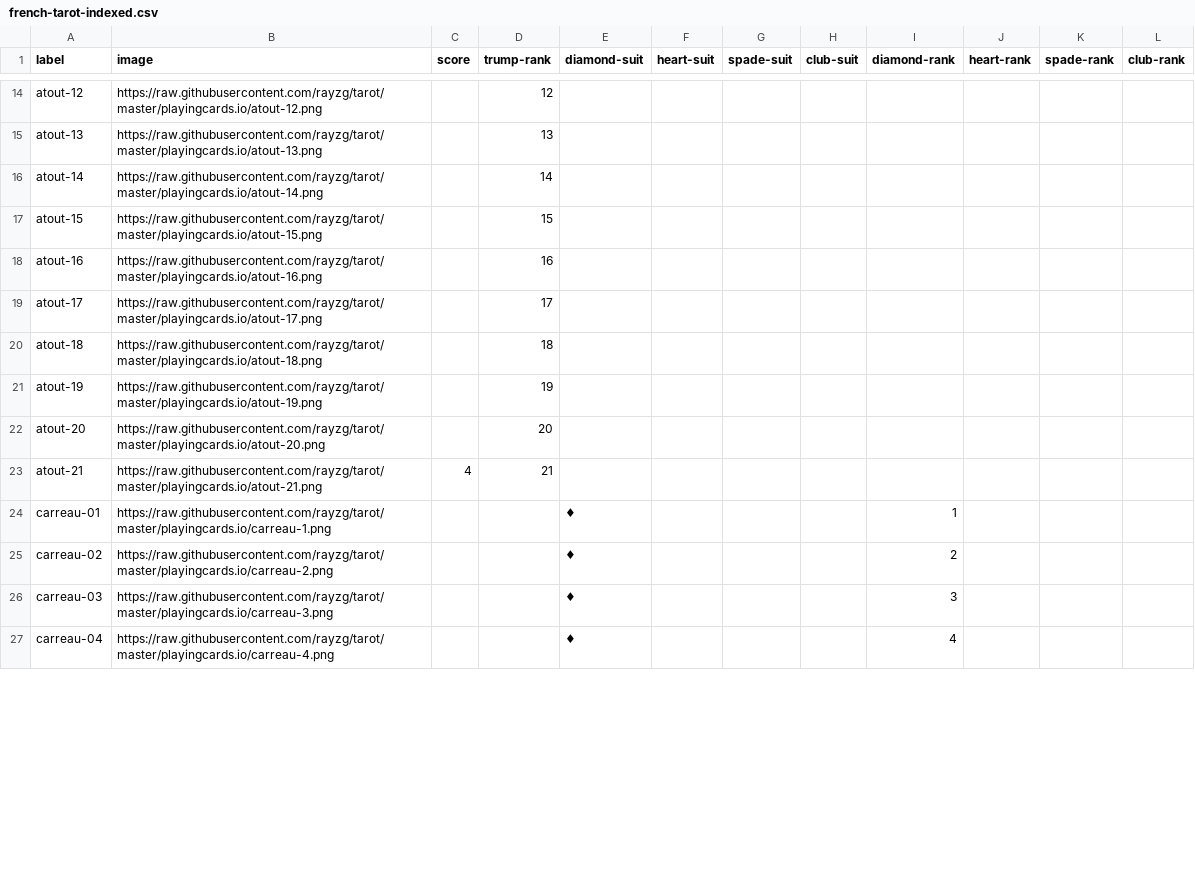
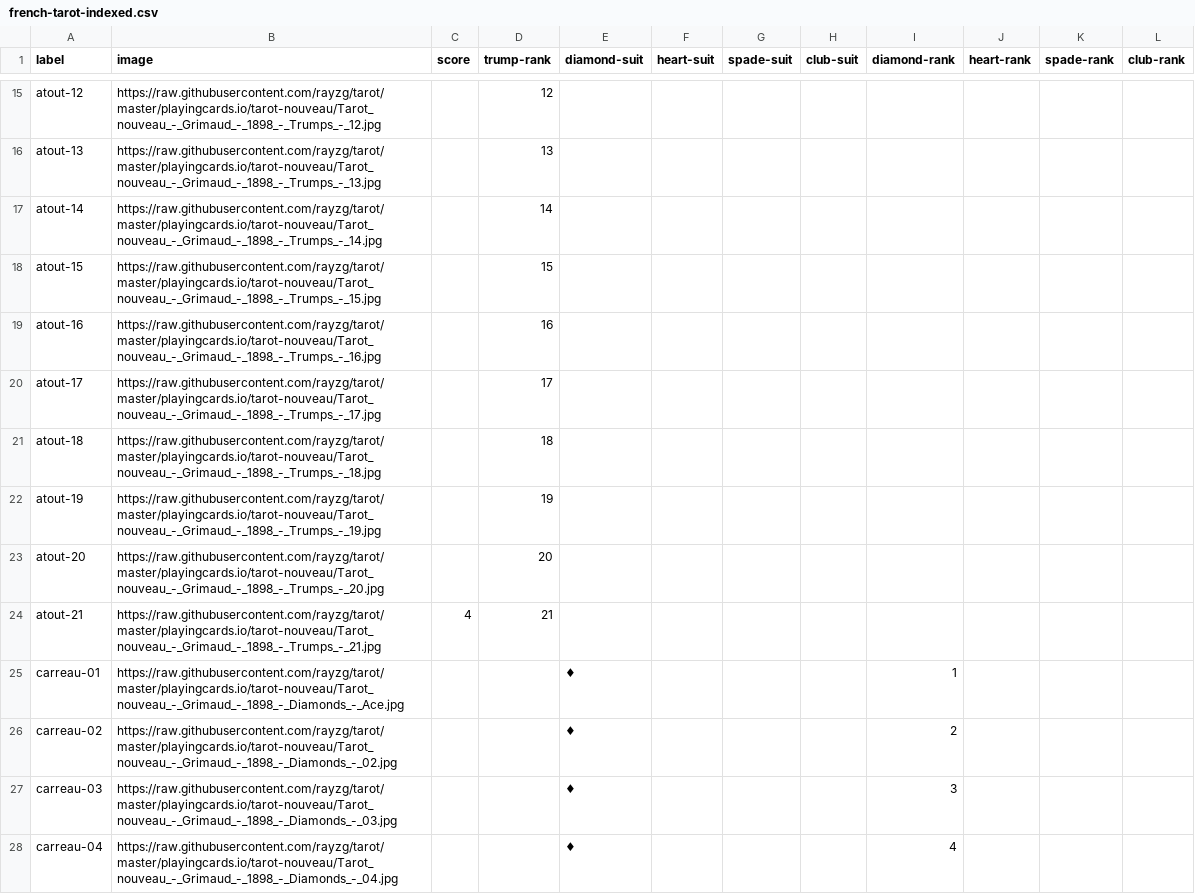
Before and after one commit to rayzg/tarot, a CSV file: playingcards.io/french-tarot-indexed.csv, drawn as a sheet; only a part is shown, gaps mark what is left out; addresses are those after the commit; the diff covers the shown part only; the diff names each change by its address in the sheet, - before the commit and + after, or states it on an @@ line.

```diff
--- a/playingcards.io/french-tarot-indexed.csv
+++ b/playingcards.io/french-tarot-indexed.csv
-B15 (image): https://raw.githubusercontent.com/rayzg/tarot/master/playingcards.io/atout-12.png
+B15 (image): https://raw.githubusercontent.com/rayzg/tarot/master/playingcards.io/tarot-nouveau/Tarot_nouveau_-_Grimaud_-_1898_-_Trumps_-_12.jpg
-B16 (image): https://raw.githubusercontent.com/rayzg/tarot/master/playingcards.io/atout-13.png
+B16 (image): https://raw.githubusercontent.com/rayzg/tarot/master/playingcards.io/tarot-nouveau/Tarot_nouveau_-_Grimaud_-_1898_-_Trumps_-_13.jpg
-B17 (image): https://raw.githubusercontent.com/rayzg/tarot/master/playingcards.io/atout-14.png
+B17 (image): https://raw.githubusercontent.com/rayzg/tarot/master/playingcards.io/tarot-nouveau/Tarot_nouveau_-_Grimaud_-_1898_-_Trumps_-_14.jpg
-B18 (image): https://raw.githubusercontent.com/rayzg/tarot/master/playingcards.io/atout-15.png
+B18 (image): https://raw.githubusercontent.com/rayzg/tarot/master/playingcards.io/tarot-nouveau/Tarot_nouveau_-_Grimaud_-_1898_-_Trumps_-_15.jpg
-B19 (image): https://raw.githubusercontent.com/rayzg/tarot/master/playingcards.io/atout-16.png
+B19 (image): https://raw.githubusercontent.com/rayzg/tarot/master/playingcards.io/tarot-nouveau/Tarot_nouveau_-_Grimaud_-_1898_-_Trumps_-_16.jpg
-B20 (image): https://raw.githubusercontent.com/rayzg/tarot/master/playingcards.io/atout-17.png
+B20 (image): https://raw.githubusercontent.com/rayzg/tarot/master/playingcards.io/tarot-nouveau/Tarot_nouveau_-_Grimaud_-_1898_-_Trumps_-_17.jpg
-B21 (image): https://raw.githubusercontent.com/rayzg/tarot/master/playingcards.io/atout-18.png
+B21 (image): https://raw.githubusercontent.com/rayzg/tarot/master/playingcards.io/tarot-nouveau/Tarot_nouveau_-_Grimaud_-_1898_-_Trumps_-_18.jpg
-B22 (image): https://raw.githubusercontent.com/rayzg/tarot/master/playingcards.io/atout-19.png
+B22 (image): https://raw.githubusercontent.com/rayzg/tarot/master/playingcards.io/tarot-nouveau/Tarot_nouveau_-_Grimaud_-_1898_-_Trumps_-_19.jpg
-B23 (image): https://raw.githubusercontent.com/rayzg/tarot/master/playingcards.io/atout-20.png
+B23 (image): https://raw.githubusercontent.com/rayzg/tarot/master/playingcards.io/tarot-nouveau/Tarot_nouveau_-_Grimaud_-_1898_-_Trumps_-_20.jpg
-B24 (image): https://raw.githubusercontent.com/rayzg/tarot/master/playingcards.io/atout-21.png
+B24 (image): https://raw.githubusercontent.com/rayzg/tarot/master/playingcards.io/tarot-nouveau/Tarot_nouveau_-_Grimaud_-_1898_-_Trumps_-_21.jpg
-B25 (image): https://raw.githubusercontent.com/rayzg/tarot/master/playingcards.io/carreau-1.png
+B25 (image): https://raw.githubusercontent.com/rayzg/tarot/master/playingcards.io/tarot-nouveau/Tarot_nouveau_-_Grimaud_-_1898_-_Diamonds_-_Ace.jpg
-B26 (image): https://raw.githubusercontent.com/rayzg/tarot/master/playingcards.io/carreau-2.png
+B26 (image): https://raw.githubusercontent.com/rayzg/tarot/master/playingcards.io/tarot-nouveau/Tarot_nouveau_-_Grimaud_-_1898_-_Diamonds_-_02.jpg
-B27 (image): https://raw.githubusercontent.com/rayzg/tarot/master/playingcards.io/carreau-3.png
+B27 (image): https://raw.githubusercontent.com/rayzg/tarot/master/playingcards.io/tarot-nouveau/Tarot_nouveau_-_Grimaud_-_1898_-_Diamonds_-_03.jpg
-B28 (image): https://raw.githubusercontent.com/rayzg/tarot/master/playingcards.io/carreau-4.png
+B28 (image): https://raw.githubusercontent.com/rayzg/tarot/master/playingcards.io/tarot-nouveau/Tarot_nouveau_-_Grimaud_-_1898_-_Diamonds_-_04.jpg
```
Also changed, not shown: 1 added row and 64 edited cells elsewhere in this file, 3 other files.
